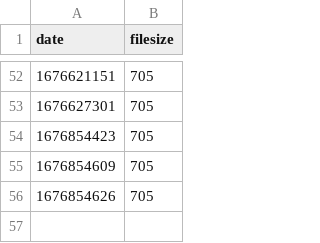
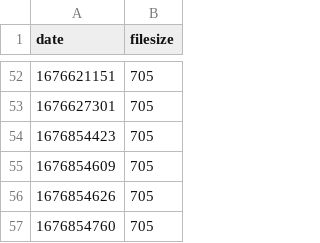
Before and after one commit to medic/build-history-data, a CSV file: build-history/filesize.csv, drawn as a sheet; only a part is shown, gaps mark what is left out.

```diff
--- a/build-history/filesize.csv
+++ b/build-history/filesize.csv
@@ -56 +56,2 @@ date,filesize
 1676854626,705
+1676854760,705
```
